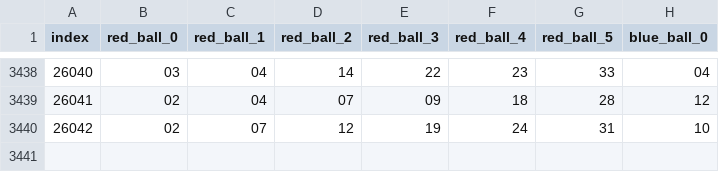
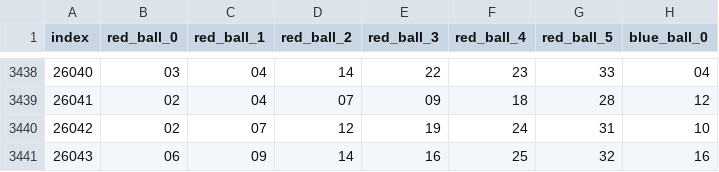
Before and after one commit to hdy117/deep_learning, a CSV file: diffusion/data/lot_data.csv, drawn as a sheet; only a part is shown, gaps mark what is left out; the diff names each change by its address in the sheet, - before the commit and + after, or states it on an @@ line.

Commit message:
adding data and retrain

```diff
--- a/diffusion/data/lot_data.csv
+++ b/diffusion/data/lot_data.csv
+row 3441: 26043 | 06 | 09 | 14 | 16 | 25 | 32 | 16
```
Also changed, not shown: 1 other file.
